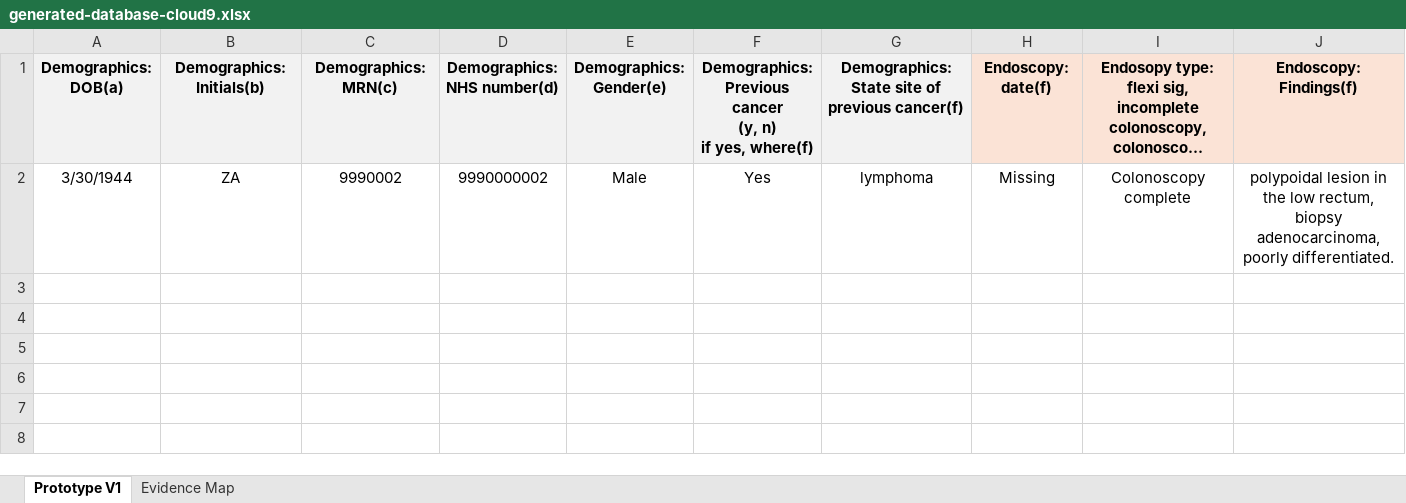
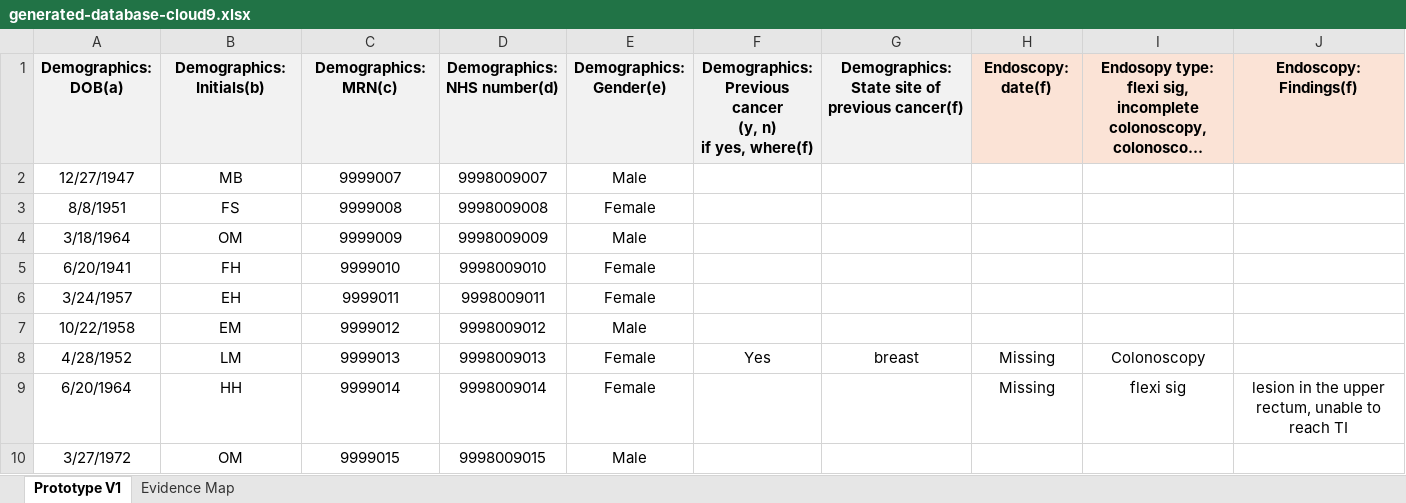
Before and after one commit to ParagE404/Clinical_AI_Hackathon_Team_Cloud9, an Excel workbook: output/generated-database-cloud9.xlsx, sheet Prototype V1, drawn as a sheet; only a part is shown; long unchanged cells end in …; values as stored, in another font and other column widths than the file's, no borders; removed rows and columns are numbered as before the commit, all else as after; rows hold the shown columns only; the diff names each change by its address in the sheet, - before the commit and + after, or states it on an @@ line.

```diff
--- a/output/generated-database-cloud9.xlsx (sheet Prototype V1)
+++ b/output/generated-database-cloud9.xlsx (sheet Prototype V1)
-row 2: 3/30/1944 | ZA | 9990002 | 9990000002 | Male | Yes | lymphoma | Missing | Colonoscopy complete | polypoidal lesion in the low rectum, biopsy adenocarcinoma, poorly differentiated.
+row 2: 12/27/1947 | MB | 9999007 | 9998009007 | Male
+row 3: 8/8/1951 | FS | 9999008 | 9998009008 | Female
+row 4: 3/18/1964 | OM | 9999009 | 9998009009 | Male
+row 5: 6/20/1941 | FH | 9999010 | 9998009010 | Female
+row 6: 3/24/1957 | EH | 9999011 | 9998009011 | Female
+row 7: 10/22/1958 | EM | 9999012 | 9998009012 | Male
+row 8: 4/28/1952 | LM | 9999013 | 9998009013 | Female | Yes | breast | Missing | Colonoscopy
+row 9: 6/20/1964 | HH | 9999014 | 9998009014 | Female |  |  | Missing | flexi sig | lesion in the upper rectum, unable to reach TI
+row 10: 3/27/1972 | OM | 9999015 | 9998009015 | Male
```
Also changed, not shown: sheet Evidence Map, 6 other files.
